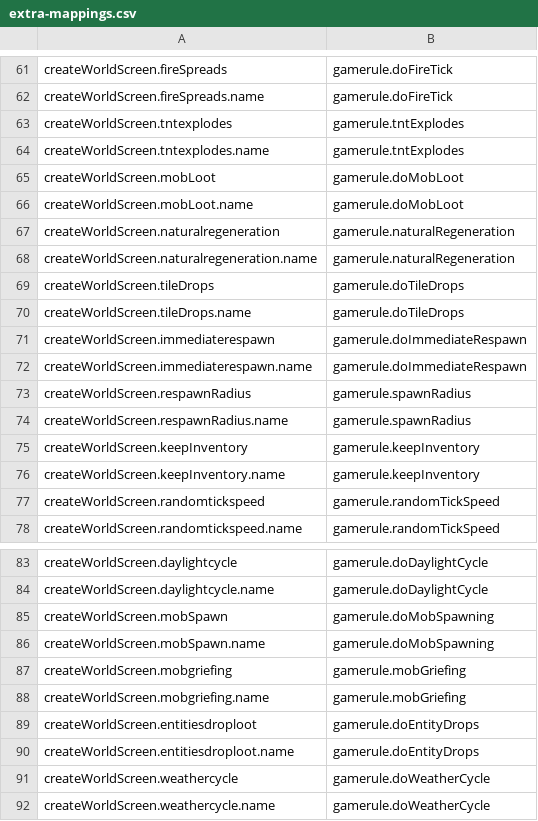
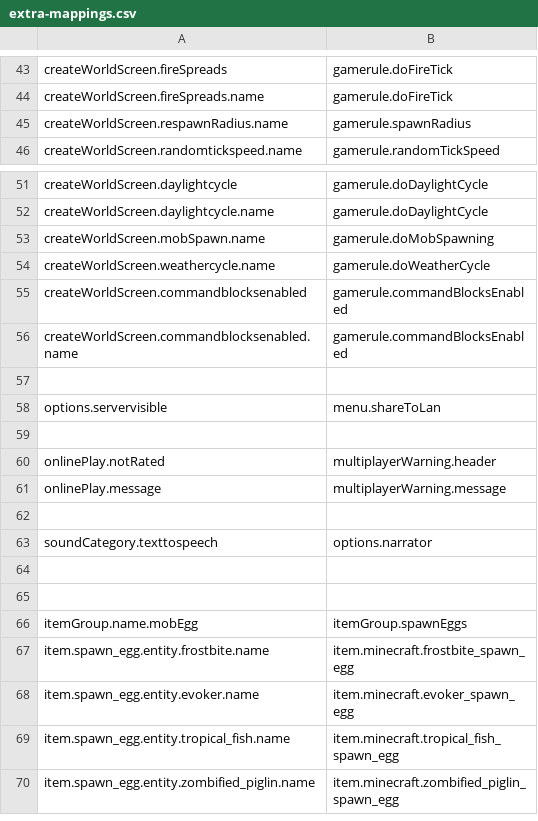
Before and after one commit to Madis0/mc-language-porter, a CSV file: Extra/extra-mappings.csv, drawn as a sheet; only a part is shown, gaps mark what is left out; the shorter side is filled out with more unchanged rows; the diff covers the shown part only.

Commit message:
Fix mapping

```diff
--- a/Extra/extra-mappings.csv
+++ b/Extra/extra-mappings.csv
@@ -62,17 +44,3 @@ createWorldScreen.fireSpreads,gamerule.doFireTick
 createWorldScreen.fireSpreads.name,gamerule.doFireTick
-createWorldScreen.tntexplodes,gamerule.tntExplodes
-createWorldScreen.tntexplodes.name,gamerule.tntExplodes
-createWorldScreen.mobLoot,gamerule.doMobLoot
-createWorldScreen.mobLoot.name,gamerule.doMobLoot
-createWorldScreen.naturalregeneration,gamerule.naturalRegeneration
-createWorldScreen.naturalregeneration.name,gamerule.naturalRegeneration
-createWorldScreen.tileDrops,gamerule.doTileDrops
-createWorldScreen.tileDrops.name,gamerule.doTileDrops
-createWorldScreen.immediaterespawn,gamerule.doImmediateRespawn
-createWorldScreen.immediaterespawn.name,gamerule.doImmediateRespawn
-createWorldScreen.respawnRadius,gamerule.spawnRadius
 createWorldScreen.respawnRadius.name,gamerule.spawnRadius
-createWorldScreen.keepInventory,gamerule.keepInventory
-createWorldScreen.keepInventory.name,gamerule.keepInventory
-createWorldScreen.randomtickspeed,gamerule.randomTickSpeed
 createWorldScreen.randomtickspeed.name,gamerule.randomTickSpeed
@@ -84,9 +52,3 @@ createWorldScreen.daylightcycle,gamerule.doDaylightCycle
 createWorldScreen.daylightcycle.name,gamerule.doDaylightCycle
-createWorldScreen.mobSpawn,gamerule.doMobSpawning
 createWorldScreen.mobSpawn.name,gamerule.doMobSpawning
-createWorldScreen.mobgriefing,gamerule.mobGriefing
-createWorldScreen.mobgriefing.name,gamerule.mobGriefing
-createWorldScreen.entitiesdroploot,gamerule.doEntityDrops
-createWorldScreen.entitiesdroploot.name,gamerule.doEntityDrops
-createWorldScreen.weathercycle,gamerule.doWeatherCycle
 createWorldScreen.weathercycle.name,gamerule.doWeatherCycle
```
Also changed, not shown: 29 removed rows elsewhere in this file, 1 other file.
